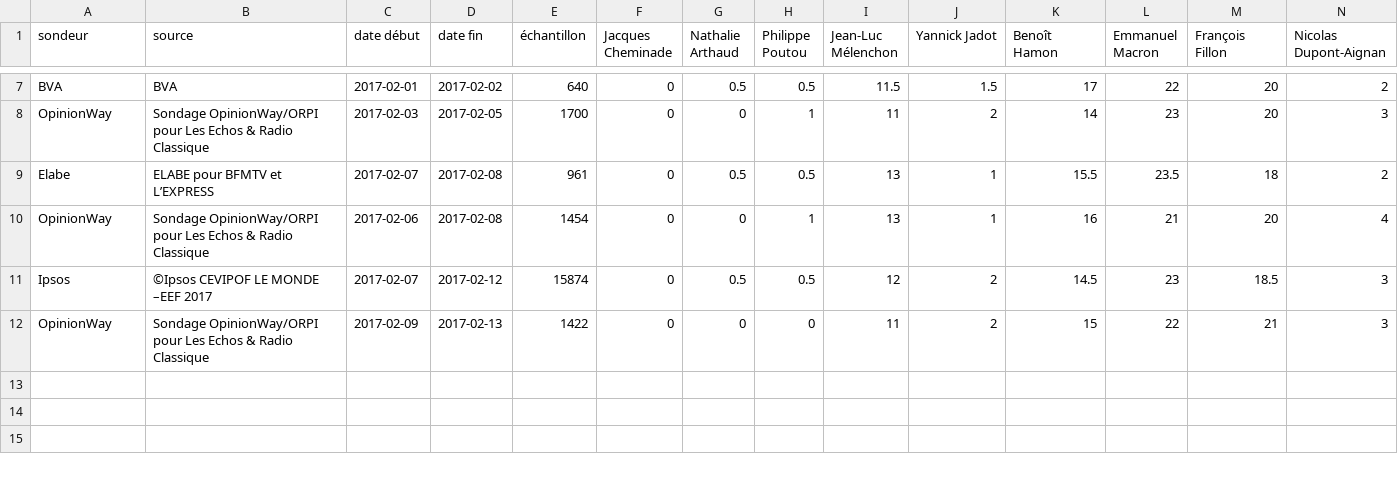
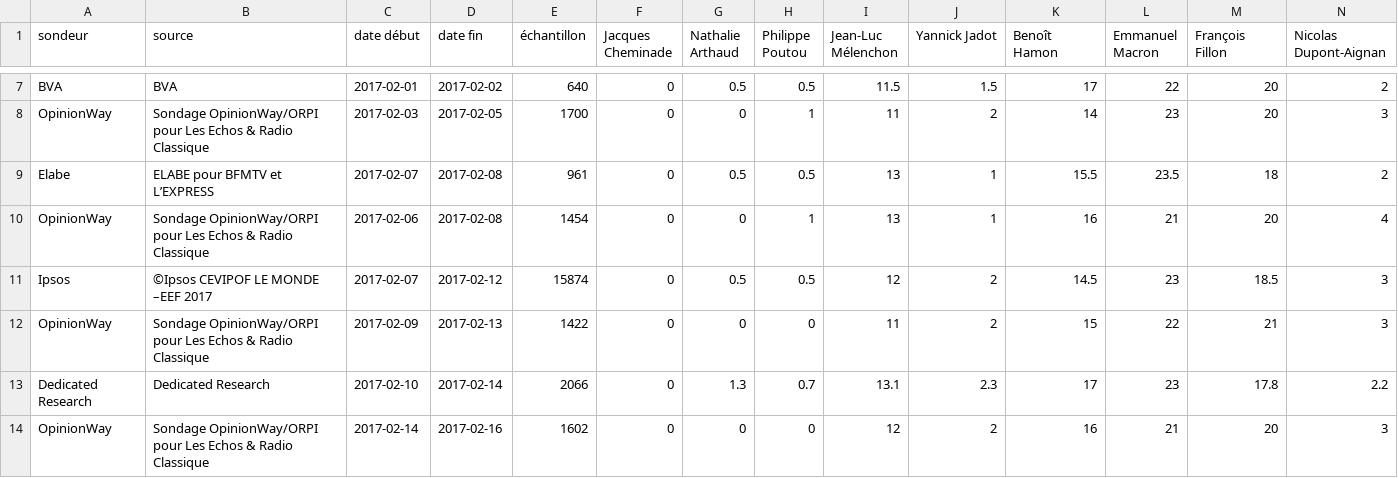
Before and after one commit to depuis1958/depuis1958-html, a CSV file: public/data/2017/premier-tour-sans-bayrou.csv, drawn as a sheet; only a part is shown, gaps mark what is left out; rows hold the shown columns only; the diff names each change by its address in the sheet, - before the commit and + after, or states it on an @@ line.

```diff
--- a/public/data/2017/premier-tour-sans-bayrou.csv
+++ b/public/data/2017/premier-tour-sans-bayrou.csv
+row 13: Dedicated Research | Dedicated Research | 2017-02-10 | 2017-02-14 | 2066 | 0 | 1.3 | 0.7 | 13.1 | 2.3 | 17 | 23 | 17.8 | 2.2
+row 14: OpinionWay | Sondage OpinionWay/ORPI pour Les Echos & Radio Classique | 2017-02-14 | 2017-02-16 | 1602 | 0 | 0 | 0 | 12 | 2 | 16 | 21 | 20 | 3
```
Also changed, not shown: public/data/2012/premier-tour.csv, public/data/2012/second-tour-hollande-sarkozy.csv, 14 other files.
